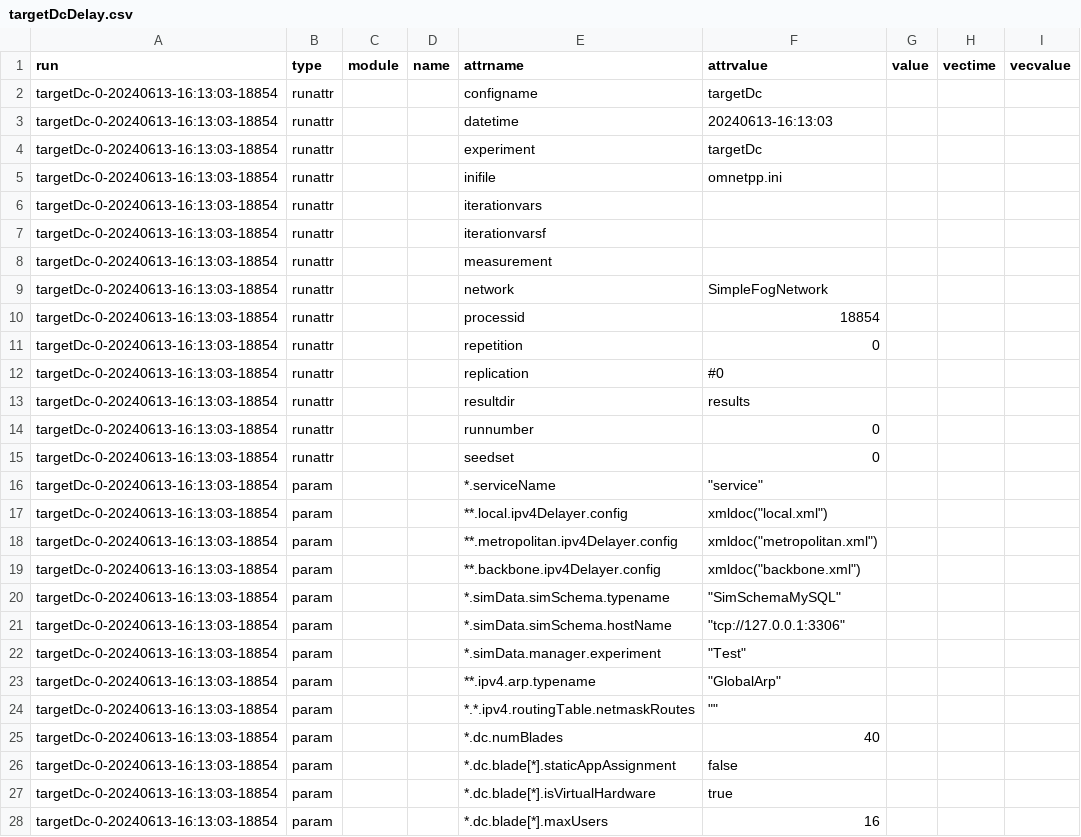
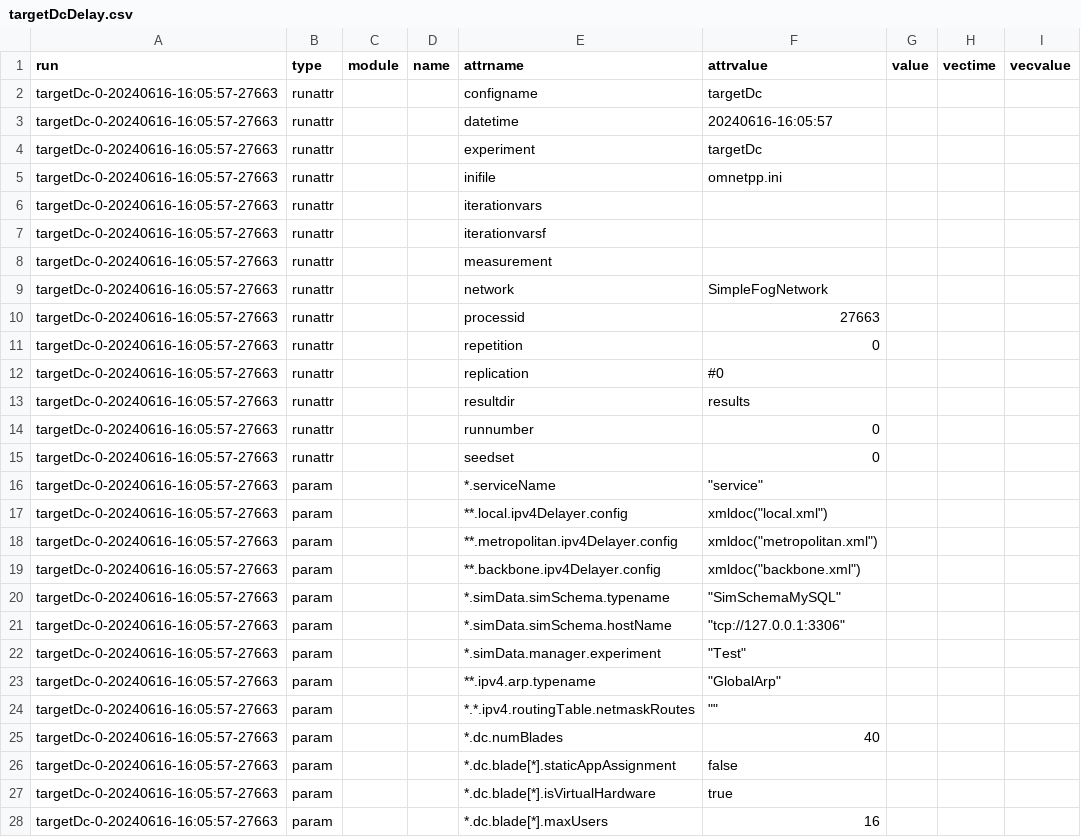
Before and after one commit to UlyssesDeAguilar/Simcan2Fog, a CSV file: simulations/EdgeScenario/analysis/targetDcDelay.csv, drawn as a sheet; only a part is shown; the diff covers the shown part only.

```diff
--- a/simulations/EdgeScenario/analysis/targetDcDelay.csv
+++ b/simulations/EdgeScenario/analysis/targetDcDelay.csv
@@ -1,28 +1,28 @@
 run,type,module,name,attrname,attrvalue,value,vectime,vecvalue
-targetDc-0-20240613-16:13:03-18854,runattr,,,configname,targetDc,,,
-targetDc-0-20240613-16:13:03-18854,runattr,,,datetime,20240613-16:13:03,,,
-targetDc-0-20240613-16:13:03-18854,runattr,,,experiment,targetDc,,,
-targetDc-0-20240613-16:13:03-18854,runattr,,,inifile,omnetpp.ini,,,
-targetDc-0-20240613-16:13:03-18854,runattr,,,iterationvars,,,,
-targetDc-0-20240613-16:13:03-18854,runattr,,,iterationvarsf,,,,
-targetDc-0-20240613-16:13:03-18854,runattr,,,measurement,,,,
-targetDc-0-20240613-16:13:03-18854,runattr,,,network,SimpleFogNetwork,,,
-targetDc-0-20240613-16:13:03-18854,runattr,,,processid,18854,,,
-targetDc-0-20240613-16:13:03-18854,runattr,,,repetition,0,,,
-targetDc-0-20240613-16:13:03-18854,runattr,,,replication,#0,,,
-targetDc-0-20240613-16:13:03-18854,runattr,,,resultdir,results,,,
-targetDc-0-20240613-16:13:03-18854,runattr,,,runnumber,0,,,
-targetDc-0-20240613-16:13:03-18854,runattr,,,seedset,0,,,
-targetDc-0-20240613-16:13:03-18854,param,,,*.serviceName,"""service""",,,
-targetDc-0-20240613-16:13:03-18854,param,,,**.local.ipv4Delayer.config,"xmldoc(""local.xml"")",,,
-targetDc-0-20240613-16:13:03-18854,param,,,**.metropolitan.ipv4Delayer.config,"xmldoc(""metropolitan.xml"")",,,
-targetDc-0-20240613-16:13:03-18854,param,,,**.backbone.ipv4Delayer.config,"xmldoc(""backbone.xml"")",,,
-targetDc-0-20240613-16:13:03-18854,param,,,*.simData.simSchema.typename,"""SimSchemaMySQL""",,,
-targetDc-0-20240613-16:13:03-18854,param,,,*.simData.simSchema.hostName,"""tcp://127.0.0.1:3306""",,,
-targetDc-0-20240613-16:13:03-18854,param,,,*.simData.manager.experiment,"""Test""",,,
-targetDc-0-20240613-16:13:03-18854,param,,,**.ipv4.arp.typename,"""GlobalArp""",,,
-targetDc-0-20240613-16:13:03-18854,param,,,*.*.ipv4.routingTable.netmaskRoutes,"""""",,,
-targetDc-0-20240613-16:13:03-18854,param,,,*.dc.numBlades,40,,,
-targetDc-0-20240613-16:13:03-18854,param,,,*.dc.blade[*].staticAppAssignment,false,,,
-targetDc-0-20240613-16:13:03-18854,param,,,*.dc.blade[*].isVirtualHardware,true,,,
-targetDc-0-20240613-16:13:03-18854,param,,,*.dc.blade[*].maxUsers,16,,,
+targetDc-0-20240616-16:05:57-27663,runattr,,,configname,targetDc,,,
+targetDc-0-20240616-16:05:57-27663,runattr,,,datetime,20240616-16:05:57,,,
+targetDc-0-20240616-16:05:57-27663,runattr,,,experiment,targetDc,,,
+targetDc-0-20240616-16:05:57-27663,runattr,,,inifile,omnetpp.ini,,,
+targetDc-0-20240616-16:05:57-27663,runattr,,,iterationvars,,,,
+targetDc-0-20240616-16:05:57-27663,runattr,,,iterationvarsf,,,,
+targetDc-0-20240616-16:05:57-27663,runattr,,,measurement,,,,
+targetDc-0-20240616-16:05:57-27663,runattr,,,network,SimpleFogNetwork,,,
+targetDc-0-20240616-16:05:57-27663,runattr,,,processid,27663,,,
+targetDc-0-20240616-16:05:57-27663,runattr,,,repetition,0,,,
+targetDc-0-20240616-16:05:57-27663,runattr,,,replication,#0,,,
+targetDc-0-20240616-16:05:57-27663,runattr,,,resultdir,results,,,
+targetDc-0-20240616-16:05:57-27663,runattr,,,runnumber,0,,,
+targetDc-0-20240616-16:05:57-27663,runattr,,,seedset,0,,,
+targetDc-0-20240616-16:05:57-27663,param,,,*.serviceName,"""service""",,,
+targetDc-0-20240616-16:05:57-27663,param,,,**.local.ipv4Delayer.config,"xmldoc(""local.xml"")",,,
+targetDc-0-20240616-16:05:57-27663,param,,,**.metropolitan.ipv4Delayer.config,"xmldoc(""metropolitan.xml"")",,,
+targetDc-0-20240616-16:05:57-27663,param,,,**.backbone.ipv4Delayer.config,"xmldoc(""backbone.xml"")",,,
+targetDc-0-20240616-16:05:57-27663,param,,,*.simData.simSchema.typename,"""SimSchemaMySQL""",,,
+targetDc-0-20240616-16:05:57-27663,param,,,*.simData.simSchema.hostName,"""tcp://127.0.0.1:3306""",,,
+targetDc-0-20240616-16:05:57-27663,param,,,*.simData.manager.experiment,"""Test""",,,
+targetDc-0-20240616-16:05:57-27663,param,,,**.ipv4.arp.typename,"""GlobalArp""",,,
+targetDc-0-20240616-16:05:57-27663,param,,,*.*.ipv4.routingTable.netmaskRoutes,"""""",,,
+targetDc-0-20240616-16:05:57-27663,param,,,*.dc.numBlades,40,,,
+targetDc-0-20240616-16:05:57-27663,param,,,*.dc.blade[*].staticAppAssignment,false,,,
+targetDc-0-20240616-16:05:57-27663,param,,,*.dc.blade[*].isVirtualHardware,true,,,
+targetDc-0-20240616-16:05:57-27663,param,,,*.dc.blade[*].maxUsers,16,,,
```
Also changed, not shown: 1 removed row and 48 edited cells elsewhere in this file, simulations/EdgeMediumScenario/analysis/targetDcDelay.csv, simulations/EdgeMediumScenario/analysis/targetFogDelay.csv, 24 other files.
